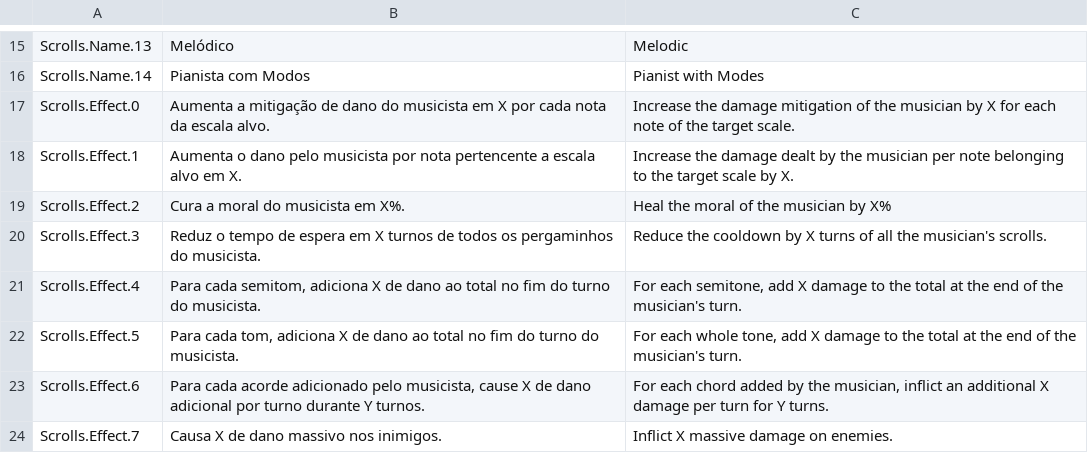
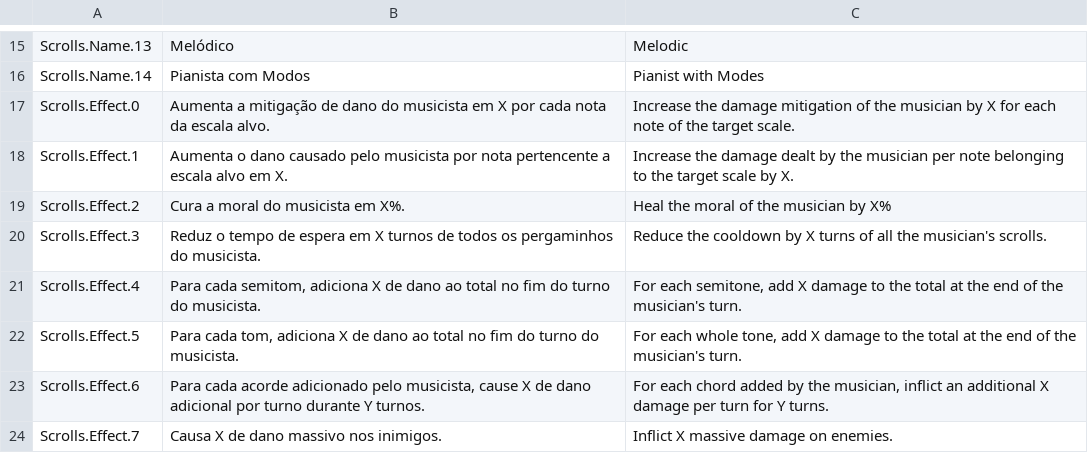
Before and after one commit to Pezzo70/kingdoms-symphony, a CSV file: Assets/_Scripts/Systems/Localization/SimpleLocalization/Resources/Localization/Scrolls.csv, drawn as a sheet; only a part is shown, gaps mark what is left out.

```diff
--- a/Assets/_Scripts/Systems/Localization/SimpleLocalization/Resources/Localization/Scrolls.csv
+++ b/Assets/_Scripts/Systems/Localization/SimpleLocalization/Resources/Localization/Scrolls.csv
@@ -18,3 +18,3 @@ Scrolls.Effect.0,Aumenta a mitigação de dano do musicista em X por cada nota d
 "
-Scrolls.Effect.1,Aumenta o dano pelo musicista por nota pertencente a escala alvo em X.,Increase the damage dealt by the musician per note belonging to the target scale by X.
+Scrolls.Effect.1,Aumenta o dano causado pelo musicista por nota pertencente a escala alvo em X.,Increase the damage dealt by the musician per note belonging to the target scale by X.
 Scrolls.Effect.2,Cura a moral do musicista em X%.,Heal the moral of the musician by X%
```
Also changed, not shown: Assets/_Scripts/Systems/Localization/SimpleLocalization/Resources/Localization/Tips.csv, 23 other files.
